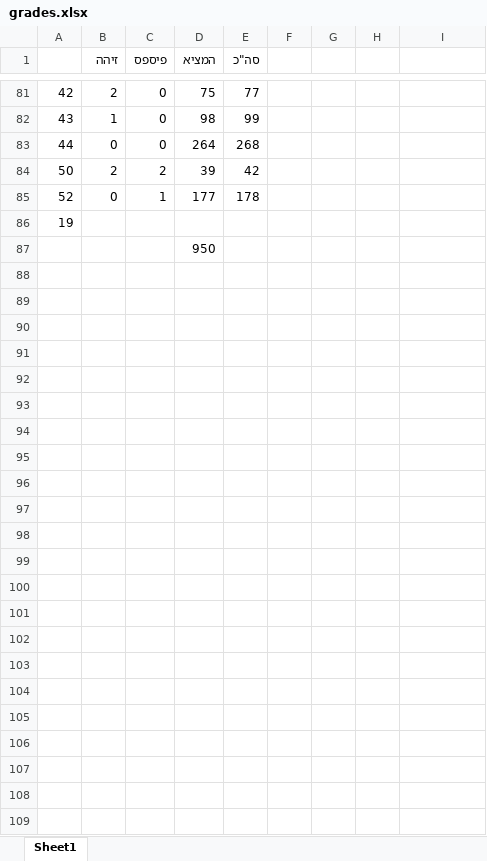
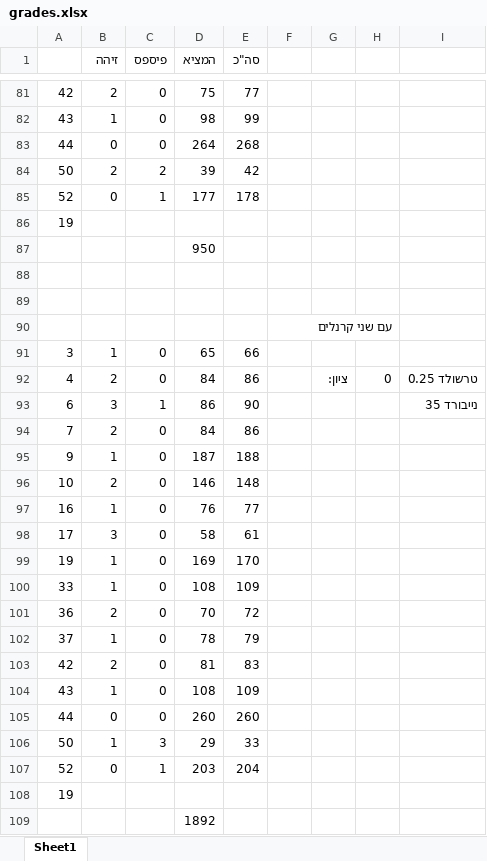
Before and after one commit to SM325/TFL-Mobileye, an Excel workbook: grades.xlsx, sheet Sheet1, drawn as a sheet; only a part is shown, gaps mark what is left out; values as stored, in another font and other column widths than the file's, no borders; the diff names each change by its address in the sheet, - before the commit and + after, or states it on an @@ line.

```diff
--- a/grades.xlsx (sheet Sheet1)
+++ b/grades.xlsx (sheet Sheet1)
+row 88: (empty)
+row 89: (empty)
+row 90:  |  |  |  |  | עם שני קרנלים
+row 91: 3 | 1 | 0 | 65 | 66
+row 92: 4 | 2 | 0 | 84 | 86 |  | ציון: | 0 | טרשולד 0.25
+row 93: 6 | 3 | 1 | 86 | 90 |  |  |  | נייבורד 35
+row 94: 7 | 2 | 0 | 84 | 86
+row 95: 9 | 1 | 0 | 187 | 188
+row 96: 10 | 2 | 0 | 146 | 148
+row 97: 16 | 1 | 0 | 76 | 77
+row 98: 17 | 3 | 0 | 58 | 61
+row 99: 19 | 1 | 0 | 169 | 170
+row 100: 33 | 1 | 0 | 108 | 109
+row 101: 36 | 2 | 0 | 70 | 72
+row 102: 37 | 1 | 0 | 78 | 79
+row 103: 42 | 2 | 0 | 81 | 83
+row 104: 43 | 1 | 0 | 108 | 109
+row 105: 44 | 0 | 0 | 260 | 260
+row 106: 50 | 1 | 3 | 29 | 33
+row 107: 52 | 0 | 1 | 203 | 204
+row 108: 19
+row 109:  |  |  | 1892
```
Also changed, not shown: 14 other files.
